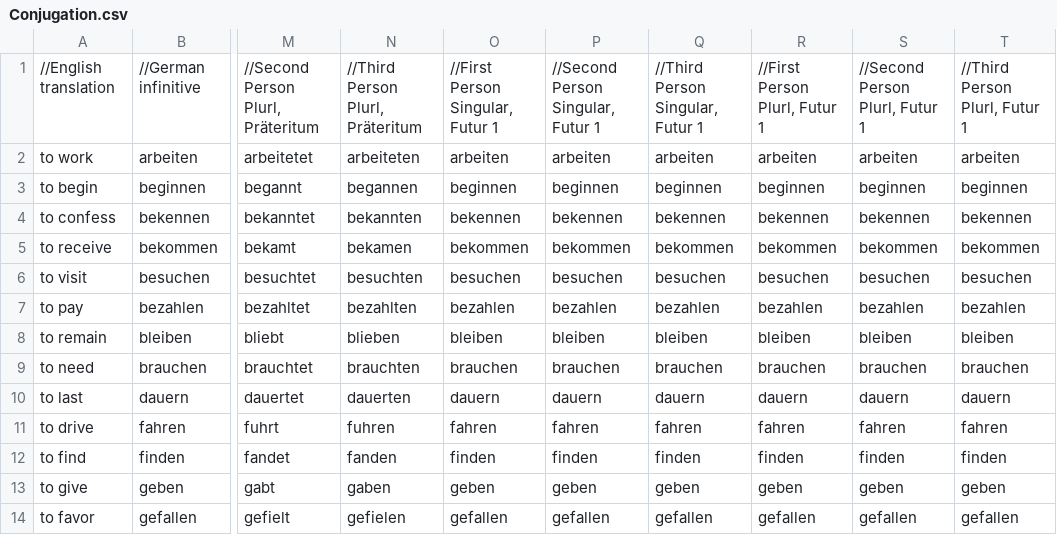
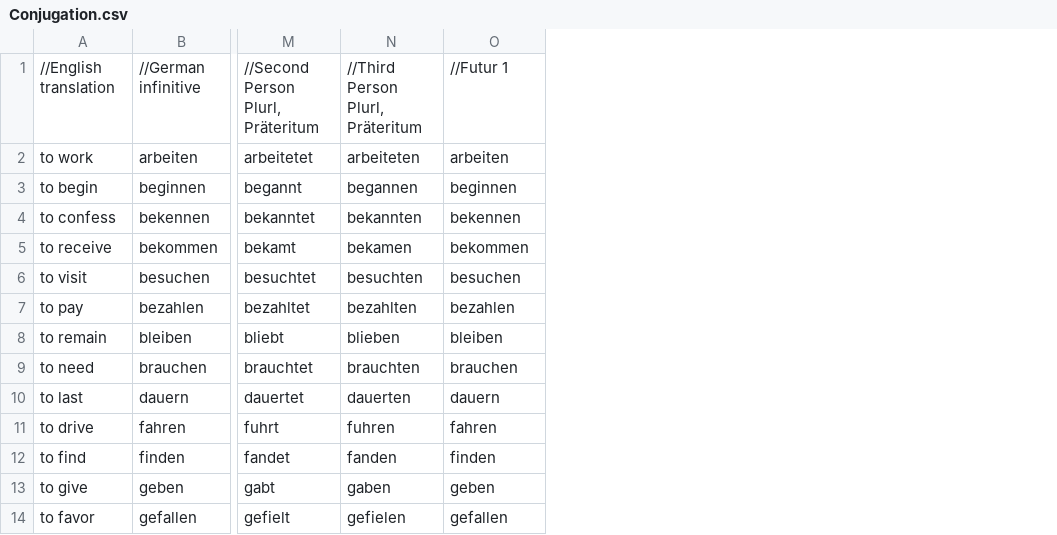
Before and after one commit to PsithurismaMe/wissen, a CSV file: Conjugation.csv, drawn as a sheet; only a part is shown, gaps mark what is left out; the diff names each change by its address in the sheet, - before the commit and + after, or states it on an @@ line.

```diff
--- a/Conjugation.csv
+++ b/Conjugation.csv
-column P, rows 1-14: //Second Person Singular, Futur 1 | arbeiten | beginnen | bekennen | bekommen | besuchen | bezahlen | bleiben | brauchen | dauern | fahren | finden | geben | gefallen
-column Q, rows 1-14: //Third Person Singular, Futur 1 | arbeiten | beginnen | bekennen | bekommen | besuchen | bezahlen | bleiben | brauchen | dauern | fahren | finden | geben | gefallen
-column R, rows 1-14: //First Person Plurl, Futur 1 | arbeiten | beginnen | bekennen | bekommen | besuchen | bezahlen | bleiben | brauchen | dauern | fahren | finden | geben | gefallen
-column S, rows 1-14: //Second Person Plurl, Futur 1 | arbeiten | beginnen | bekennen | bekommen | besuchen | bezahlen | bleiben | brauchen | dauern | fahren | finden | geben | gefallen
-column T, rows 1-14: //Third Person Plurl, Futur 1 | arbeiten | beginnen | bekennen | bekommen | besuchen | bezahlen | bleiben | brauchen | dauern | fahren | finden | geben | gefallen
-O1: //First Person Singular, Futur 1
+O1: //Futur 1
```
Also changed, not shown: 2 other files.
